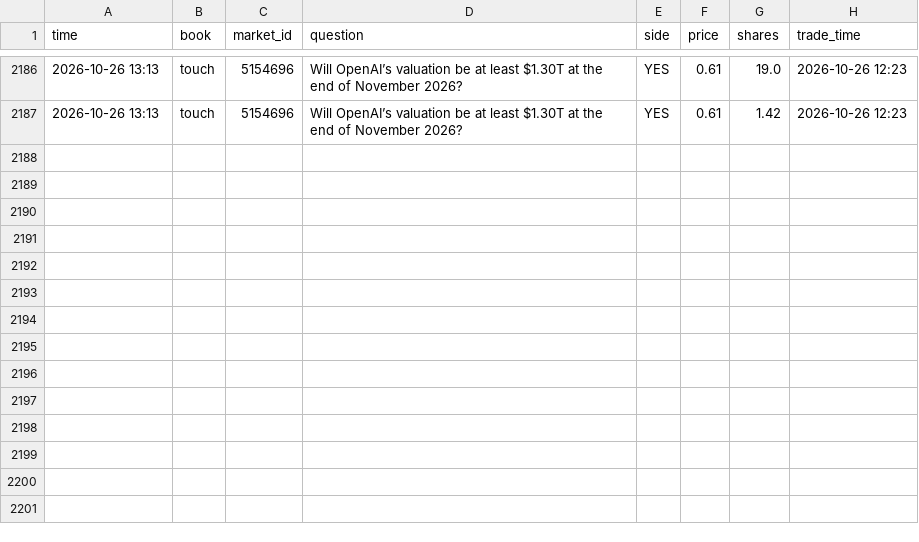
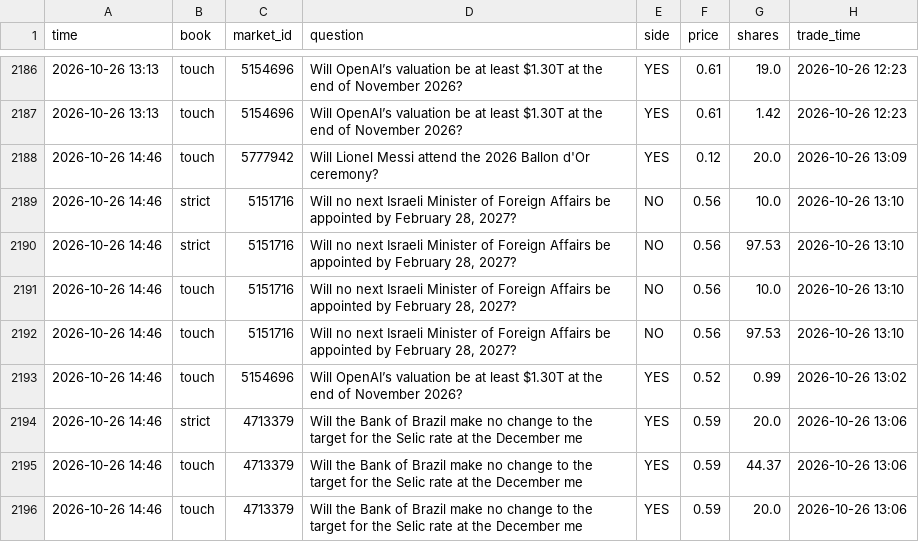
Before and after one commit to trendatrenda/polymarket-scanners, a CSV file: pm_mm_fills.csv, drawn as a sheet; only a part is shown, gaps mark what is left out; the diff names each change by its address in the sheet, - before the commit and + after, or states it on an @@ line.

```diff
--- a/pm_mm_fills.csv
+++ b/pm_mm_fills.csv
+row 2188: 2026-10-26 14:46 | touch | 5777942 | Will Lionel Messi attend the 2026 Ballon d'Or ceremony? | YES | 0.12 | 20.0 | 2026-10-26 13:09
+row 2189: 2026-10-26 14:46 | strict | 5151716 | Will no next Israeli Minister of Foreign Affairs be appointed by February 28, 2027? | NO | 0.56 | 10.0 | 2026-10-26 13:10
+row 2190: 2026-10-26 14:46 | strict | 5151716 | Will no next Israeli Minister of Foreign Affairs be appointed by February 28, 2027? | NO | 0.56 | 97.53 | 2026-10-26 13:10
+row 2191: 2026-10-26 14:46 | touch | 5151716 | Will no next Israeli Minister of Foreign Affairs be appointed by February 28, 2027? | NO | 0.56 | 10.0 | 2026-10-26 13:10
+row 2192: 2026-10-26 14:46 | touch | 5151716 | Will no next Israeli Minister of Foreign Affairs be appointed by February 28, 2027? | NO | 0.56 | 97.53 | 2026-10-26 13:10
+row 2193: 2026-10-26 14:46 | touch | 5154696 | Will OpenAI’s valuation be at least $1.30T at the end of November 2026? | YES | 0.52 | 0.99 | 2026-10-26 13:02
+row 2194: 2026-10-26 14:46 | strict | 4713379 | Will the Bank of Brazil make no change to the target for the Selic rate at the December me | YES | 0.59 | 20.0 | 2026-10-26 13:06
+row 2195: 2026-10-26 14:46 | touch | 4713379 | Will the Bank of Brazil make no change to the target for the Selic rate at the December me | YES | 0.59 | 44.37 | 2026-10-26 13:06
+row 2196: 2026-10-26 14:46 | touch | 4713379 | Will the Bank of Brazil make no change to the target for the Selic rate at the December me | YES | 0.59 | 20.0 | 2026-10-26 13:06
```
Also changed, not shown: pm_minutes.csv, pm_mm_log.csv, 3 other files.
